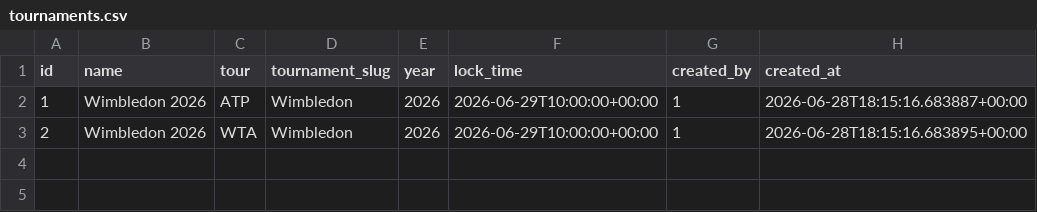
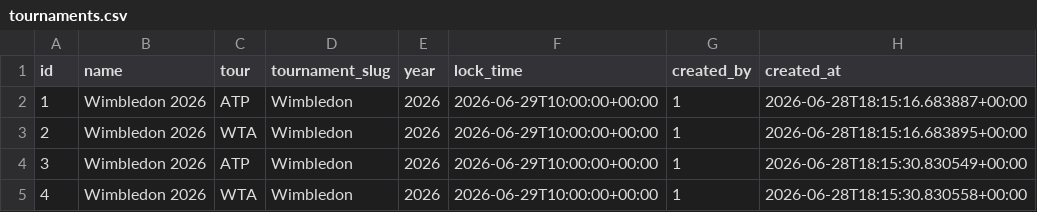
Before and after one commit to angionir/trivote_tennis_game, a CSV file: data/tournaments.csv, drawn as a sheet.

Commit message:
Create event Wimbledon 2026

```diff
--- a/data/tournaments.csv
+++ b/data/tournaments.csv
@@ -3 +3,3 @@ id,name,tour,tournament_slug,year,lock_time,created_by,created_at
 2,Wimbledon 2026,WTA,Wimbledon,2026,2026-06-29T10:00:00+00:00,1,2026-06-28T18:15:16.683895+00:00
+3,Wimbledon 2026,ATP,Wimbledon,2026,2026-06-29T10:00:00+00:00,1,2026-06-28T18:15:30.830549+00:00
+4,Wimbledon 2026,WTA,Wimbledon,2026,2026-06-29T10:00:00+00:00,1,2026-06-28T18:15:30.830558+00:00
```
